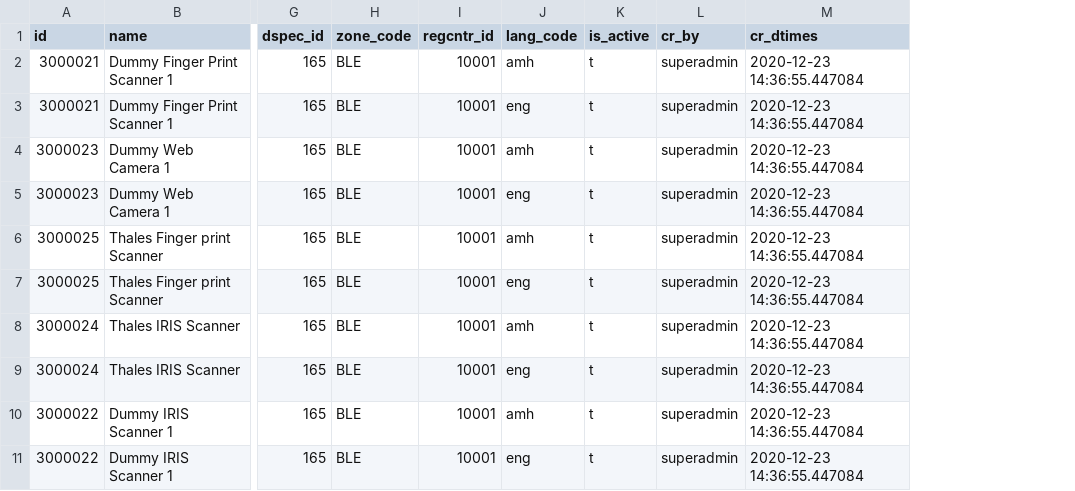
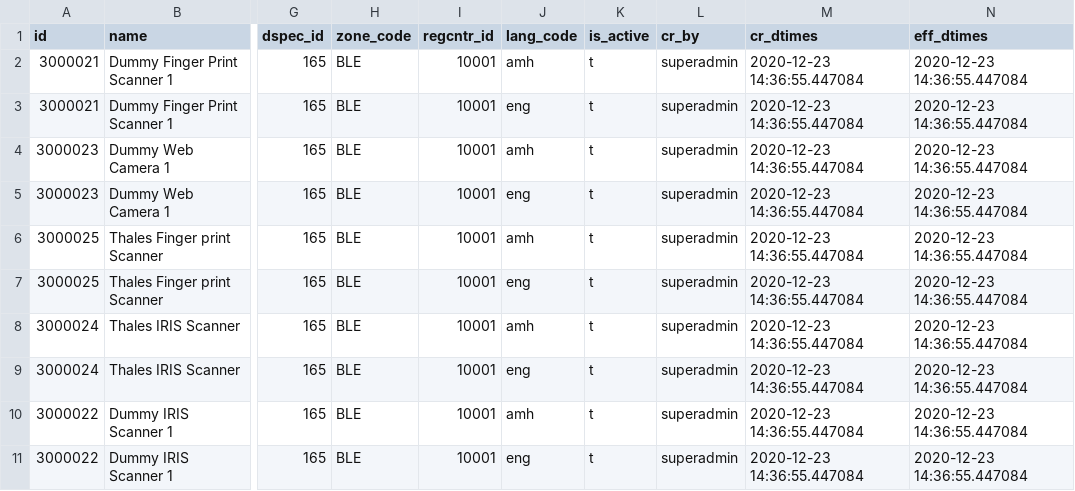
Before and after one commit to mosip/commons, a CSV file: db_scripts/mosip_master/dml/master-device_master_h.csv, drawn as a sheet; only a part is shown, gaps mark what is left out; the diff names each change by its address in the sheet, - before the commit and + after, or states it on an @@ line.

Commit message:
Update Effective Dtime errors

```diff
--- a/db_scripts/mosip_master/dml/master-device_master_h.csv
+++ b/db_scripts/mosip_master/dml/master-device_master_h.csv
+column N (eff_dtimes), rows 2-11: all 2020-12-23 14:36:55.447084
```
Also changed, not shown: db_scripts/mosip_master/dml/master-machine_master_h.csv, db_scripts/mosip_master/dml/master-registration_center_h.csv, 2 other files.
